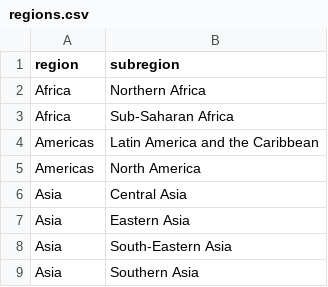
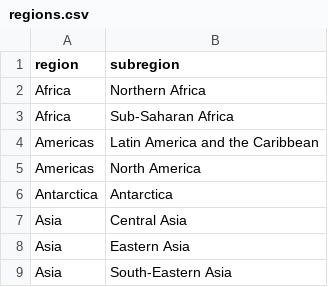
Before and after one commit to apparebit/penal-colony, a CSV file: supplements/data/regions.csv, drawn as a sheet; only a part is shown; the shorter side is filled out with more unchanged rows; the diff names each change by its address in the sheet, - before the commit and + after, or states it on an @@ line.

```diff
--- a/supplements/data/regions.csv
+++ b/supplements/data/regions.csv
+row 6: Antarctica | Antarctica
```
Also changed, not shown: supplements/data/countries.csv, 13 other files.
